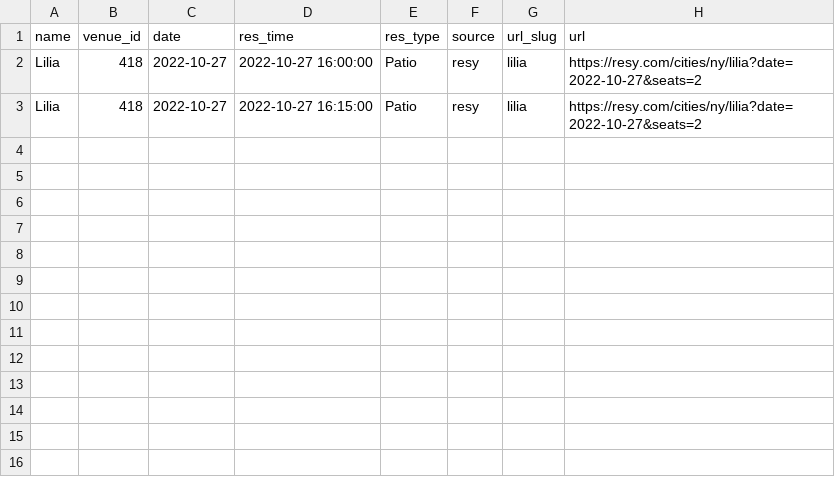
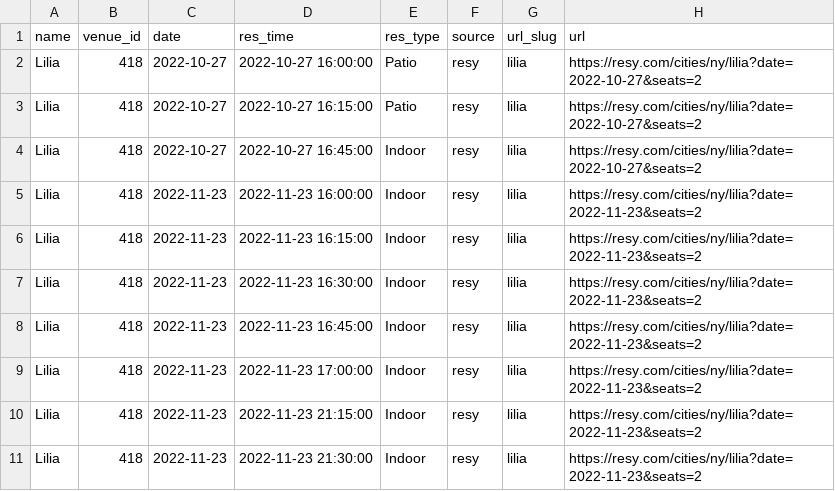
Before and after one commit to edj36/reservations, a CSV file: data/reservations_latest.csv, drawn as a sheet.

```diff
--- a/data/reservations_latest.csv
+++ b/data/reservations_latest.csv
@@ -3 +3,9 @@ Lilia,418,2022-10-27,2022-10-27 16:00:00,Patio,resy,lilia,https://resy.com/citie
 Lilia,418,2022-10-27,2022-10-27 16:15:00,Patio,resy,lilia,https://resy.com/cities/ny/lilia?date=2022-10-27&seats=2
+Lilia,418,2022-10-27,2022-10-27 16:45:00,Indoor,resy,lilia,https://resy.com/cities/ny/lilia?date=2022-10-27&seats=2
+Lilia,418,2022-11-23,2022-11-23 16:00:00,Indoor,resy,lilia,https://resy.com/cities/ny/lilia?date=2022-11-23&seats=2
+Lilia,418,2022-11-23,2022-11-23 16:15:00,Indoor,resy,lilia,https://resy.com/cities/ny/lilia?date=2022-11-23&seats=2
+Lilia,418,2022-11-23,2022-11-23 16:30:00,Indoor,resy,lilia,https://resy.com/cities/ny/lilia?date=2022-11-23&seats=2
+Lilia,418,2022-11-23,2022-11-23 16:45:00,Indoor,resy,lilia,https://resy.com/cities/ny/lilia?date=2022-11-23&seats=2
+Lilia,418,2022-11-23,2022-11-23 17:00:00,Indoor,resy,lilia,https://resy.com/cities/ny/lilia?date=2022-11-23&seats=2
+Lilia,418,2022-11-23,2022-11-23 21:15:00,Indoor,resy,lilia,https://resy.com/cities/ny/lilia?date=2022-11-23&seats=2
+Lilia,418,2022-11-23,2022-11-23 21:30:00,Indoor,resy,lilia,https://resy.com/cities/ny/lilia?date=2022-11-23&seats=2
```
